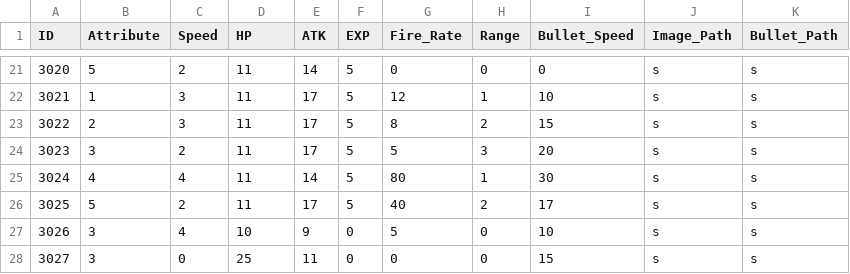
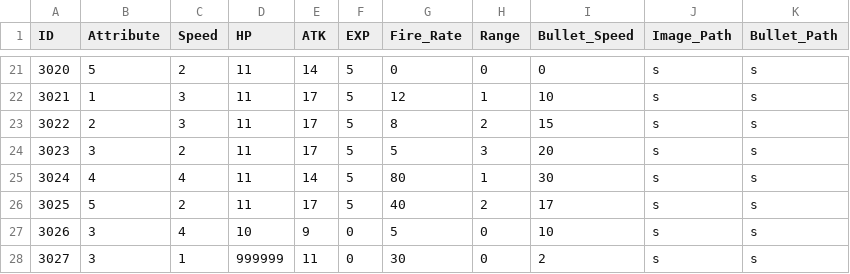
Before and after one commit to MM1152/MyPlanet, a CSV file: Assets/DataTables/EnemyTable.csv, drawn as a sheet; only a part is shown, gaps mark what is left out.

```diff
--- a/Assets/DataTables/EnemyTable.csv
+++ b/Assets/DataTables/EnemyTable.csv
@@ -27,2 +27,2 @@ ID,Attribute,Speed,HP,ATK,EXP,Fire_Rate,Range,Bullet_Speed,Image_Path,Bullet_Pat
 3026,3,4,10,9,0,5,0,10,s,s
-3027,3,0,25,11,0,0,0,15,s,s
+3027,3,1,999999,11,0,30,0,2,s,s
```
Also changed, not shown: Assets/DataTables/WaveTable.csv, 5 other files.
